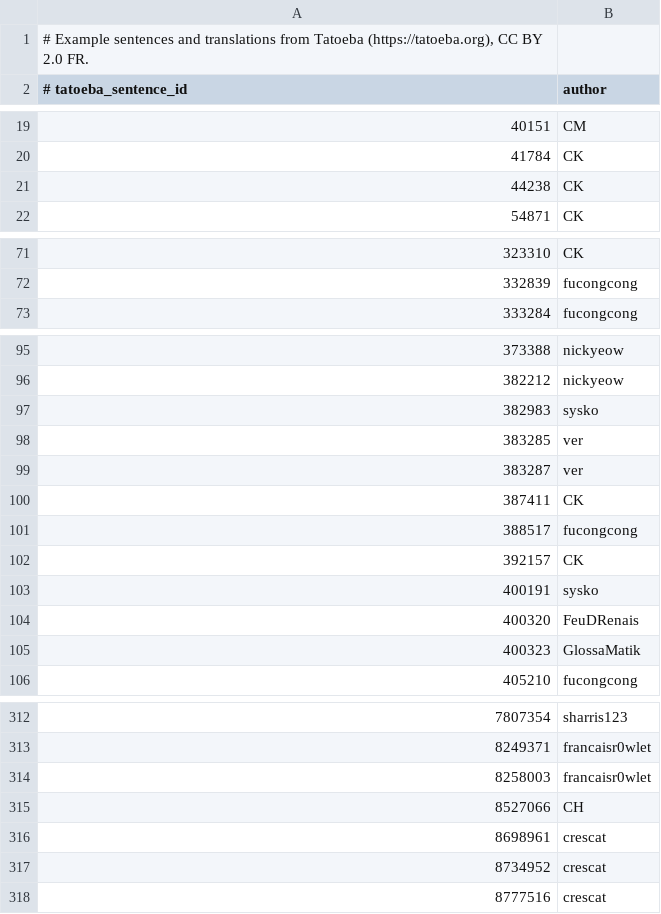
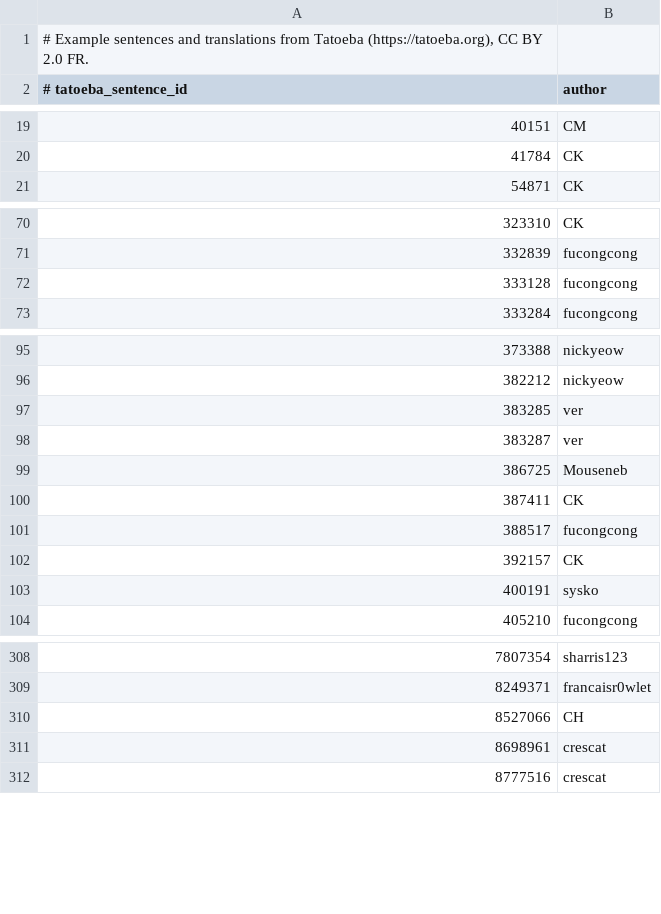
Before and after one commit to Daggenthal/Ductus, a TSV file: DuctusEngine/Sources/DuctusEngine/Resources/study-grammar-credits.tsv, drawn as a sheet; only a part is shown, gaps mark what is left out; the diff covers the shown part only.

```diff
--- a/DuctusEngine/Sources/DuctusEngine/Resources/study-grammar-credits.tsv
+++ b/DuctusEngine/Sources/DuctusEngine/Resources/study-grammar-credits.tsv
@@ -20,3 +20,2 @@
 41784	CK
-44238	CK
 54871	CK
@@ -72,2 +71,3 @@
 332839	fucongcong
+333128	fucongcong
 333284	fucongcong
@@ -96,5 +96,5 @@
 382212	nickyeow
-382983	sysko
 383285	ver
 383287	ver
+386725	Mouseneb
 387411	CK
@@ -103,4 +103,2 @@
 400191	sysko
-400320	FeuDRenais
-400323	GlossaMatik
 405210	fucongcong
@@ -313,6 +309,4 @@
 8249371	francaisr0wlet
-8258003	francaisr0wlet
 8527066	CH
 8698961	crescat
-8734952	crescat
 8777516	crescat
```
Also changed, not shown: 1 added row and 3 removed rows elsewhere in this file, DuctusEngine/Sources/DuctusEngine/Resources/study-grammar-hsk1.tsv, 3 other files.
